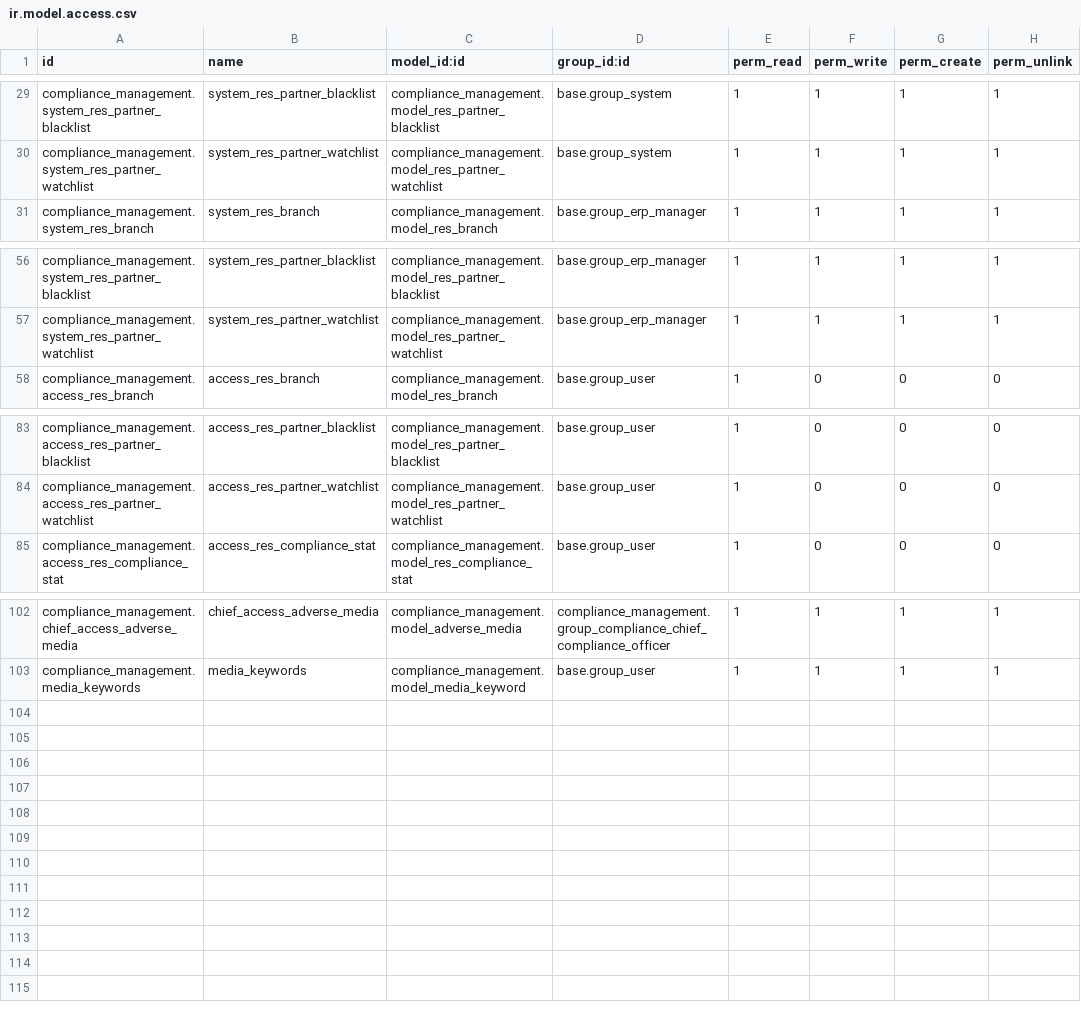
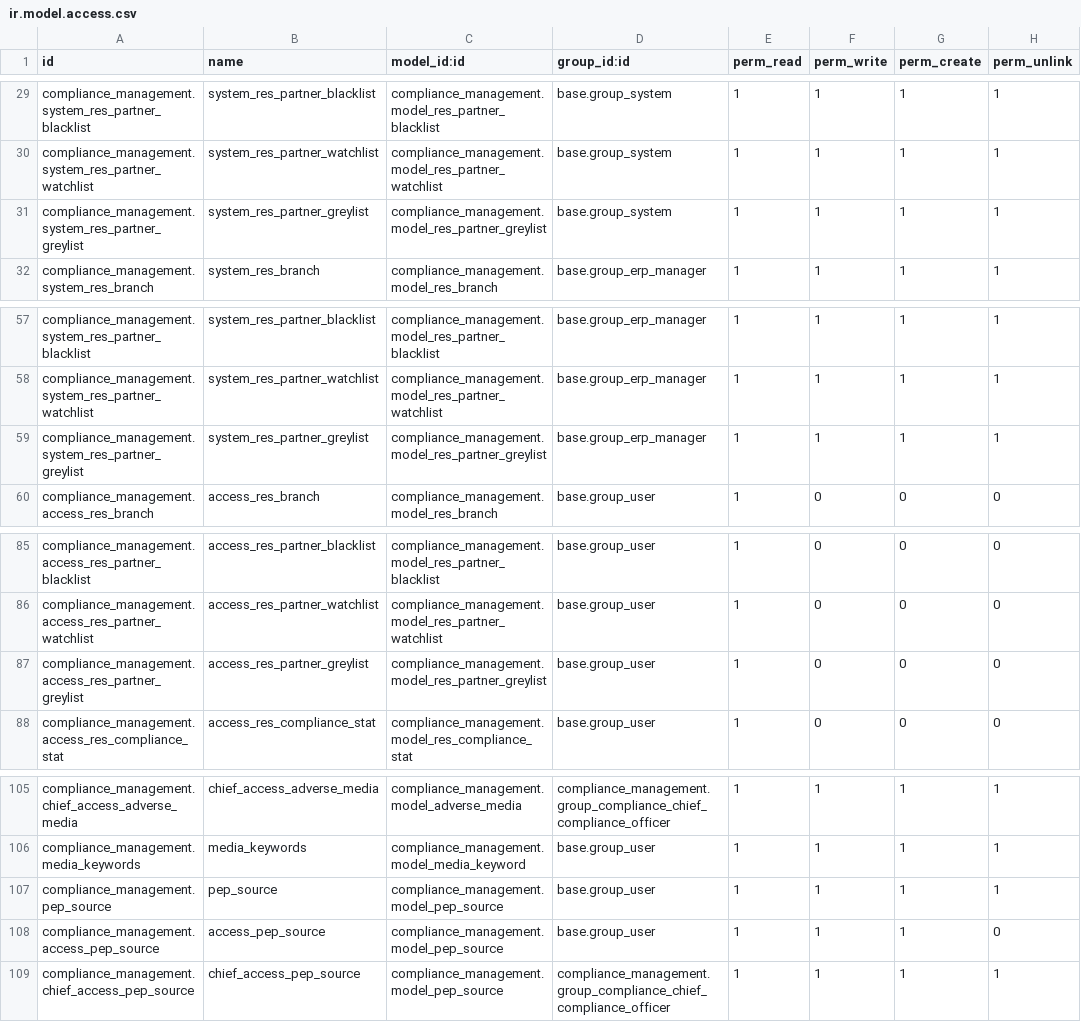
Before and after one commit to novaji-introserve/matrics-app, a CSV file: compliance_management/security/ir.model.access.csv, drawn as a sheet; only a part is shown, gaps mark what is left out.

```diff
--- a/compliance_management/security/ir.model.access.csv
+++ b/compliance_management/security/ir.model.access.csv
@@ -30,2 +30,3 @@ compliance_management.system_res_partner_blacklist,system_res_partner_blacklist,
 compliance_management.system_res_partner_watchlist,system_res_partner_watchlist,compliance_management.model_res_partner_watchlist,base.group_system,1,1,1,1
+compliance_management.system_res_partner_greylist,system_res_partner_greylist,compliance_management.model_res_partner_greylist,base.group_system,1,1,1,1
 compliance_management.system_res_branch,system_res_branch,compliance_management.model_res_branch,base.group_erp_manager,1,1,1,1
@@ -57,2 +58,3 @@ compliance_management.system_res_partner_blacklist,system_res_partner_blacklist,
 compliance_management.system_res_partner_watchlist,system_res_partner_watchlist,compliance_management.model_res_partner_watchlist,base.group_erp_manager,1,1,1,1
+compliance_management.system_res_partner_greylist,system_res_partner_greylist,compliance_management.model_res_partner_greylist,base.group_erp_manager,1,1,1,1
 compliance_management.access_res_branch,access_res_branch,compliance_management.model_res_branch,base.group_user,1,0,0,0
@@ -84,2 +86,3 @@ compliance_management.access_res_partner_blacklist,access_res_partner_blacklist,
 compliance_management.access_res_partner_watchlist,access_res_partner_watchlist,compliance_management.model_res_partner_watchlist,base.group_user,1,0,0,0
+compliance_management.access_res_partner_greylist,access_res_partner_greylist,compliance_management.model_res_partner_greylist,base.group_user,1,0,0,0
 compliance_management.access_res_compliance_stat,access_res_compliance_stat,compliance_management.model_res_compliance_stat,base.group_user,1,0,0,0
@@ -103 +106,4 @@ compliance_management.chief_access_adverse_media,chief_access_adverse_media,comp
 compliance_management.media_keywords,media_keywords,compliance_management.model_media_keyword,base.group_user,1,1,1,1
+compliance_management.pep_source,pep_source,compliance_management.model_pep_source,base.group_user,1,1,1,1
+compliance_management.access_pep_source,access_pep_source,compliance_management.model_pep_source,base.group_user,1,1,1,0
+compliance_management.chief_access_pep_source,chief_access_pep_source,compliance_management.model_pep_source,compliance_management.group_compliance_chief_compliance_officer,1,1,1,1
```
Also changed, not shown: 36 other files.
